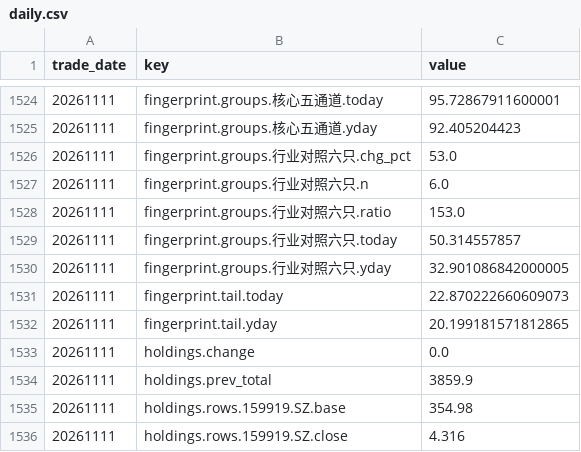
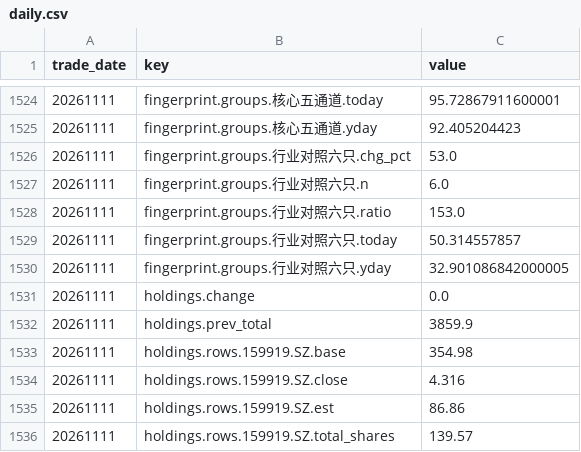
Before and after one commit to qqjjtt/market-dashboard, a CSV file: db/daily.csv, drawn as a sheet; only a part is shown, gaps mark what is left out; the shorter side is filled out with more unchanged rows; the diff names each change by its address in the sheet, - before the commit and + after, or states it on an @@ line.

```diff
--- a/db/daily.csv
+++ b/db/daily.csv
-row 1531: 20261111 | fingerprint.tail.today | 22.870222660609073
-row 1532: 20261111 | fingerprint.tail.yday | 20.199181571812865
```
Also changed, not shown: 1 other file.
